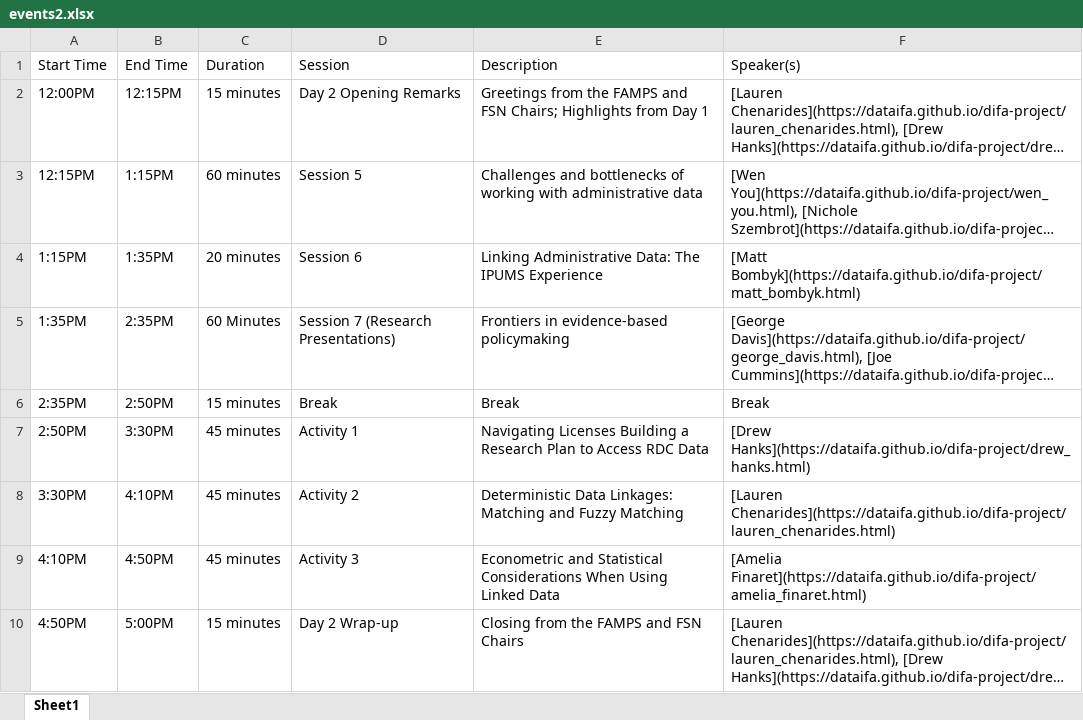
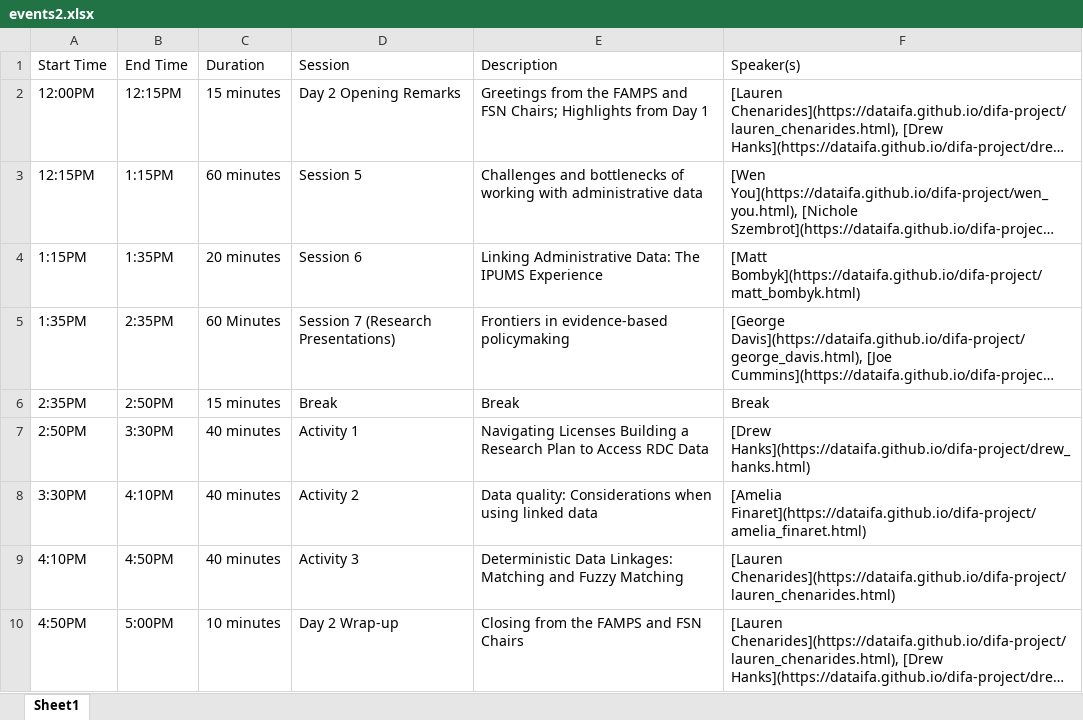
Before and after one commit to dataifa/difa, an Excel workbook: docs/events2.xlsx, sheet Sheet1, drawn as a sheet; long unchanged cells end in …; values as stored, in another font and other column widths than the file's, no borders; the diff names each change by its address in the sheet, - before the commit and + after, or states it on an @@ line.

Commit message:
Update Events2

```diff
--- a/docs/events2.xlsx (sheet Sheet1)
+++ b/docs/events2.xlsx (sheet Sheet1)
-C7:C9 (Duration): 45 minutes
+C7:C9 (Duration): 40 minutes
-E8 (Description): Deterministic Data Linkages: Matching and Fuzzy Matching
+E8 (Description): Data quality: Considerations when using linked data
-F8 (Speaker(s)): [Lauren Chenarides](https://dataifa.github.io/difa-project/lauren_chenarides.html)
+F8 (Speaker(s)): [Amelia Finaret](https://dataifa.github.io/difa-project/amelia_finaret.html)
-E9 (Description): Econometric and Statistical Considerations When Using Linked Data
+E9 (Description): Deterministic Data Linkages: Matching and Fuzzy Matching
-F9 (Speaker(s)): [Amelia Finaret](https://dataifa.github.io/difa-project/amelia_finaret.html)
+F9 (Speaker(s)): [Lauren Chenarides](https://dataifa.github.io/difa-project/lauren_chenarides.html)
-C10 (Duration): 15 minutes
+C10 (Duration): 10 minutes
```
Also changed, not shown: events2.xlsx, 2 other files.
